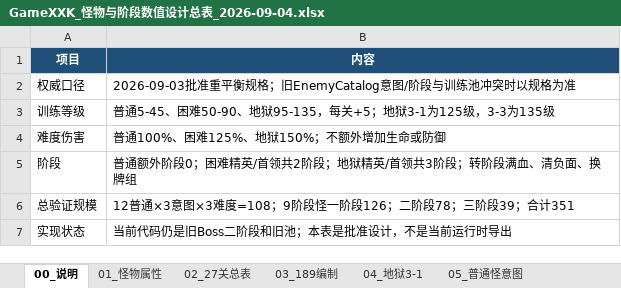
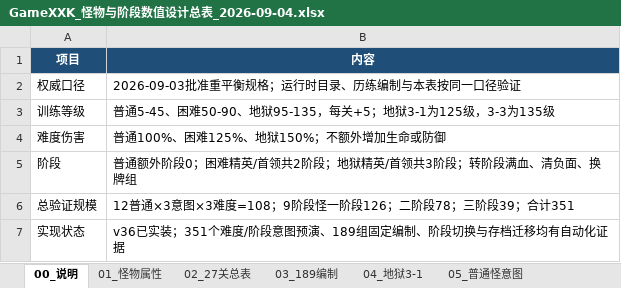
Before and after one commit to HOMO0523/GameXKX, an Excel workbook: docs/design/2026-09-04-project-design-tables/GameXXK_怪物与阶段数值设计总表_2026-09-04.xlsx, sheet 00_说明, drawn as a sheet; values as stored, in another font and other column widths than the file's, no borders; the diff names each change by its address in the sheet, - before the commit and + after, or states it on an @@ line.

```diff
--- a/docs/design/2026-09-04-project-design-tables/GameXXK_怪物与阶段数值设计总表_2026-09-04.xlsx (sheet 00_说明)
+++ b/docs/design/2026-09-04-project-design-tables/GameXXK_怪物与阶段数值设计总表_2026-09-04.xlsx (sheet 00_说明)
-B2 (内容): 2026-09-03批准重平衡规格；旧EnemyCatalog意图/阶段与训练池冲突时以规格为准
+B2 (内容): 2026-09-03批准重平衡规格；运行时目录、历练编制与本表按同一口径验证
-B7 (内容): 当前代码仍是旧Boss二阶段和旧池；本表是批准设计，不是当前运行时导出
+B7 (内容): v36已实装；351个难度/阶段意图预演、189组固定编制、阶段切换与存档迁移均有自动化证据
```
Also changed, not shown: sheet 10_实现状态, sheet 11_来源校验, other sheet tabs, docs/design/2026-09-04-project-design-tables/GameXXK_卡牌设计总表_2026-09-04.xlsx, docs/design/2026-09-04-project-design-tables/GameXXK_装备设计总表_2026-09-04.xlsx, 27 other files.
